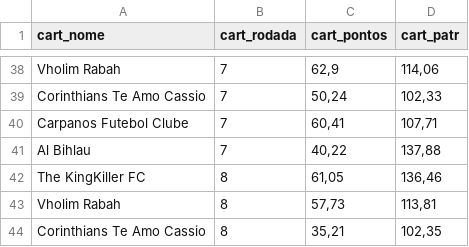
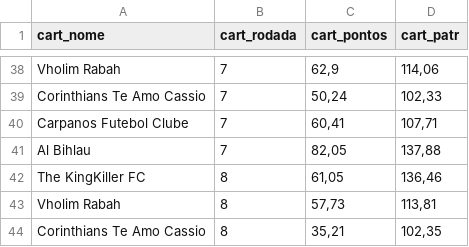
Before and after one commit to renatosts/Ligalito, a CSV file: cartola.csv, drawn as a sheet; only a part is shown, gaps mark what is left out.

Commit message:
Rodada 8

```diff
--- a/cartola.csv
+++ b/cartola.csv
@@ -40,3 +40,3 @@ Corinthians Te Amo Cassio;7;50,24;102,33
 Carpanos Futebol Clube;7;60,41;107,71
-Al Bihlau;7;40,22;137,88
+Al Bihlau;7;82,05;137,88
 The KingKiller FC;8;61,05;136,46
```
